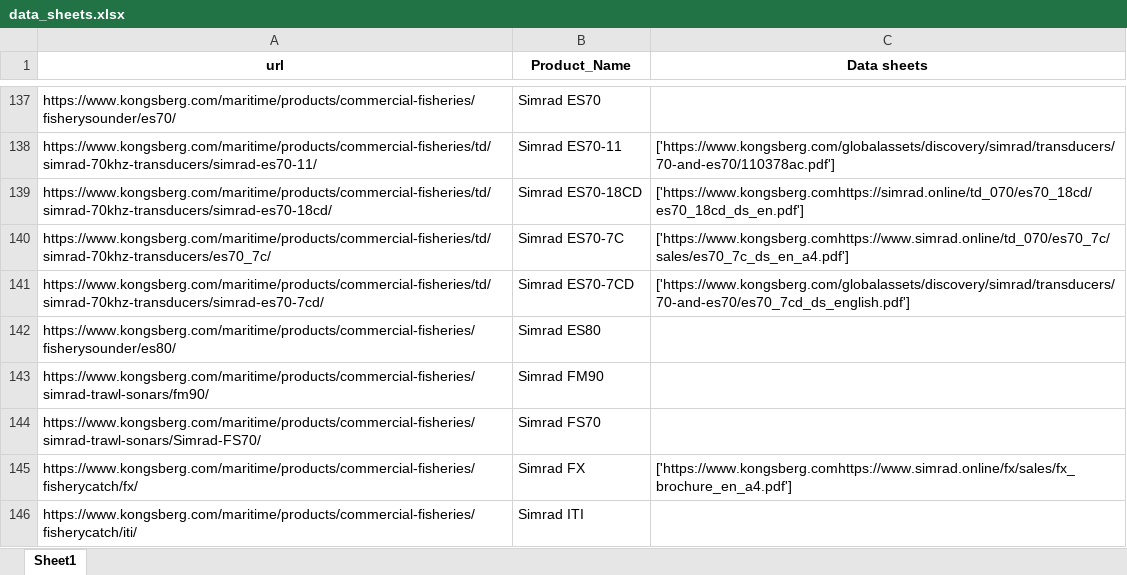
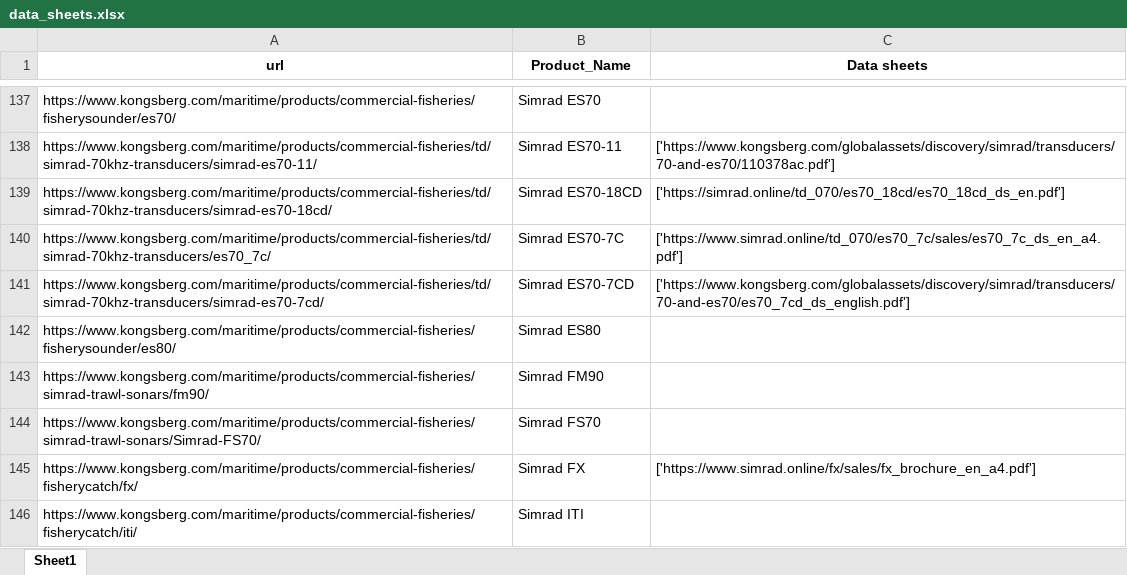
Before and after one commit to JorgenStensrudForte/tags_creator, an Excel workbook: data/data_sheets.xlsx, sheet Sheet1, drawn as a sheet; only a part is shown, gaps mark what is left out; values as stored, in another font and other column widths than the file's, no borders; the diff covers the shown part only; the diff names each change by its address in the sheet, - before the commit and + after, or states it on an @@ line.

Commit message:
added new data sheets

```diff
--- a/data/data_sheets.xlsx (sheet Sheet1)
+++ b/data/data_sheets.xlsx (sheet Sheet1)
-C139 (Data sheets): ['https://www.kongsberg.comhttps://simrad.online/td_070/es70_18cd/es70_18cd_ds_en.pdf']
+C139 (Data sheets): ['https://simrad.online/td_070/es70_18cd/es70_18cd_ds_en.pdf']
-C140 (Data sheets): ['https://www.kongsberg.comhttps://www.simrad.online/td_070/es70_7c/sales/es70_7c_ds_en_a4.pdf']
+C140 (Data sheets): ['https://www.simrad.online/td_070/es70_7c/sales/es70_7c_ds_en_a4.pdf']
-C145 (Data sheets): ['https://www.kongsberg.comhttps://www.simrad.online/fx/sales/fx_brochure_en_a4.pdf']
+C145 (Data sheets): ['https://www.simrad.online/fx/sales/fx_brochure_en_a4.pdf']
```
Also changed, not shown: 66 edited cells and cell formats elsewhere in this sheet, 3 other files.
